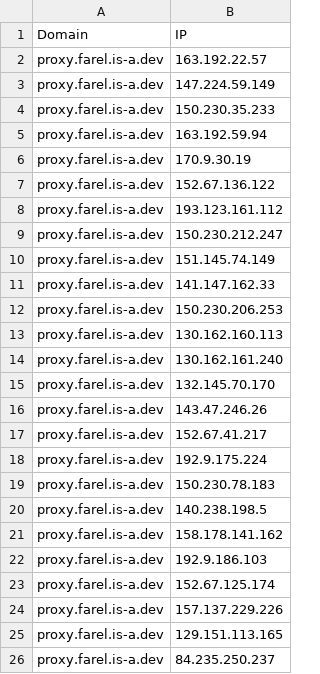
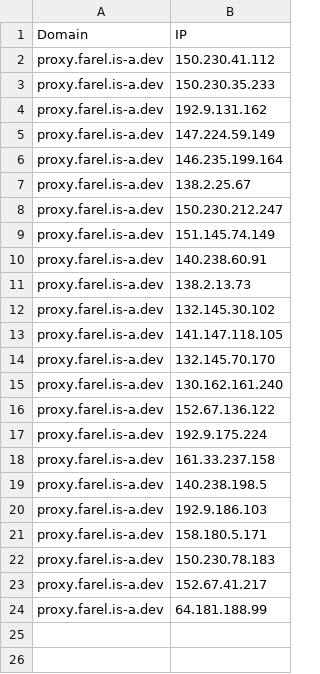
Before and after one commit to whggo/proxyip-tracker, a CSV file: result/domains-ips.csv, drawn as a sheet.

```diff
--- a/result/domains-ips.csv
+++ b/result/domains-ips.csv
@@ -1,26 +1,24 @@
 Domain,IP
-proxy.farel.is-a.dev,163.192.22.57
+proxy.farel.is-a.dev,150.230.41.112
+proxy.farel.is-a.dev,150.230.35.233
+proxy.farel.is-a.dev,192.9.131.162
 proxy.farel.is-a.dev,147.224.59.149
-proxy.farel.is-a.dev,150.230.35.233
-proxy.farel.is-a.dev,163.192.59.94
-proxy.farel.is-a.dev,170.9.30.19
-proxy.farel.is-a.dev,152.67.136.122
-proxy.farel.is-a.dev,193.123.161.112
+proxy.farel.is-a.dev,146.235.199.164
+proxy.farel.is-a.dev,138.2.25.67
 proxy.farel.is-a.dev,150.230.212.247
 proxy.farel.is-a.dev,151.145.74.149
-proxy.farel.is-a.dev,141.147.162.33
-proxy.farel.is-a.dev,150.230.206.253
-proxy.farel.is-a.dev,130.162.160.113
+proxy.farel.is-a.dev,140.238.60.91
+proxy.farel.is-a.dev,138.2.13.73
+proxy.farel.is-a.dev,132.145.30.102
+proxy.farel.is-a.dev,141.147.118.105
+proxy.farel.is-a.dev,132.145.70.170
 proxy.farel.is-a.dev,130.162.161.240
-proxy.farel.is-a.dev,132.145.70.170
-proxy.farel.is-a.dev,143.47.246.26
+proxy.farel.is-a.dev,152.67.136.122
+proxy.farel.is-a.dev,192.9.175.224
+proxy.farel.is-a.dev,161.33.237.158
+proxy.farel.is-a.dev,140.238.198.5
+proxy.farel.is-a.dev,192.9.186.103
+proxy.farel.is-a.dev,158.180.5.171
+proxy.farel.is-a.dev,150.230.78.183
 proxy.farel.is-a.dev,152.67.41.217
-proxy.farel.is-a.dev,192.9.175.224
-proxy.farel.is-a.dev,150.230.78.183
-proxy.farel.is-a.dev,140.238.198.5
-proxy.farel.is-a.dev,158.178.141.162
-proxy.farel.is-a.dev,192.9.186.103
-proxy.farel.is-a.dev,152.67.125.174
-proxy.farel.is-a.dev,157.137.229.226
-proxy.farel.is-a.dev,129.151.113.165
-proxy.farel.is-a.dev,84.235.250.237
+proxy.farel.is-a.dev,64.181.188.99
```
Also changed, not shown: result/ips.csv, result/tested-ips.csv.
